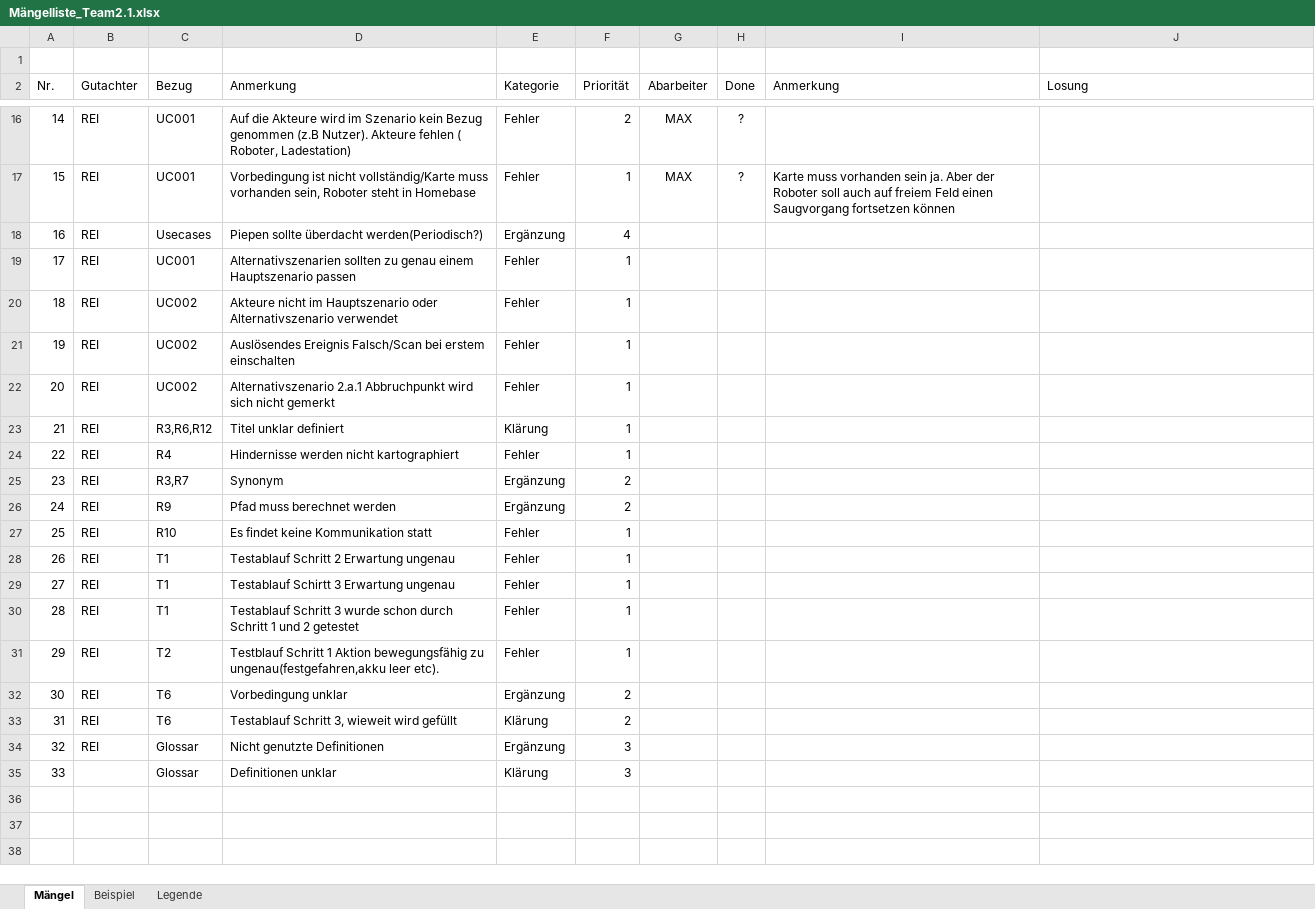
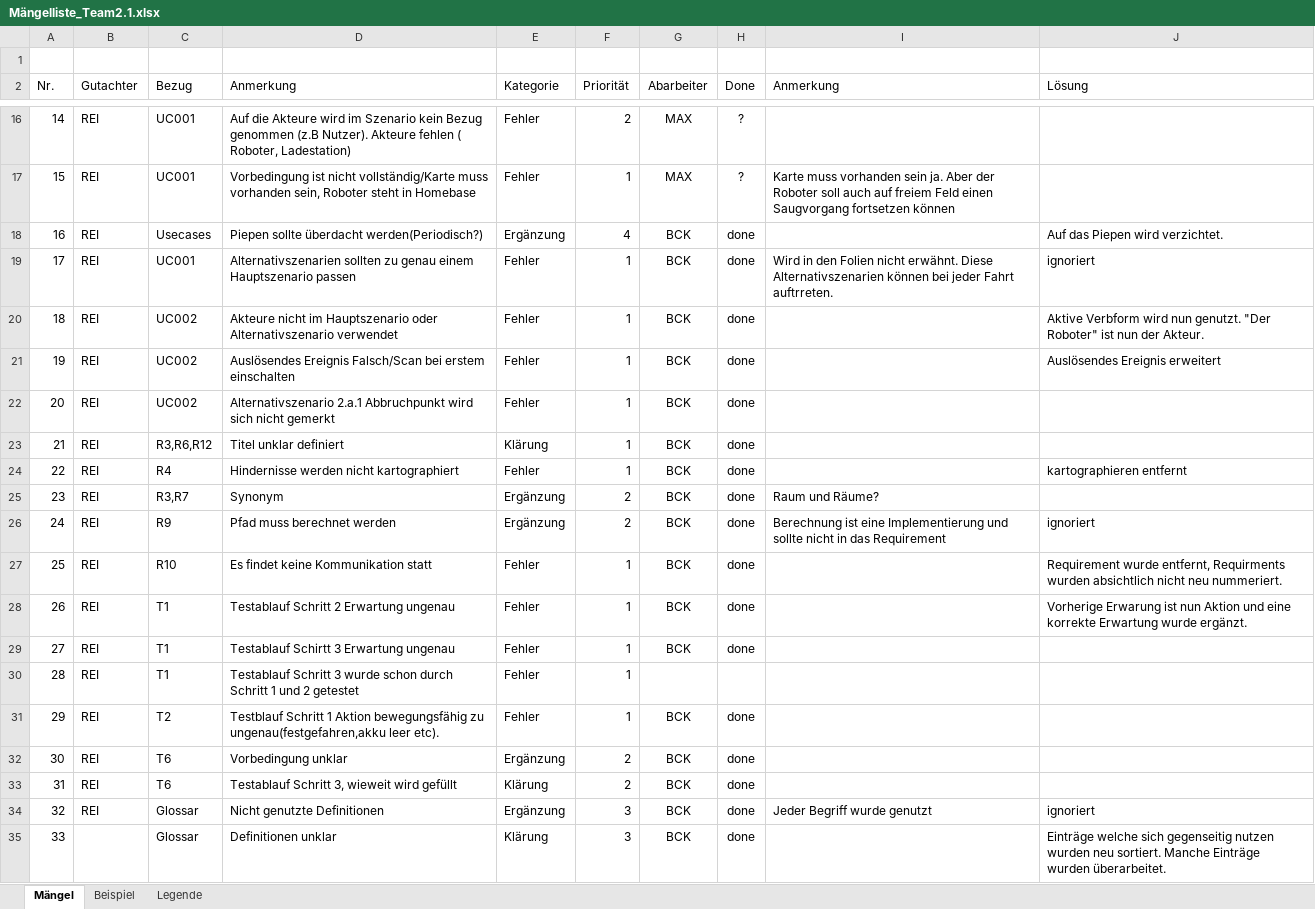
Before and after one commit to ace553/SE1, an Excel workbook: Mängelliste_Team2.1.xlsx, sheet Mängel, drawn as a sheet; only a part is shown, gaps mark what is left out; values as stored, in another font and other column widths than the file's, no borders; the diff names each change by its address in the sheet, - before the commit and + after, or states it on an @@ line.

Commit message:
Mängelliste teilweise abgearbeitet

```diff
--- a/Mängelliste_Team2.1.xlsx (sheet Mängel)
+++ b/Mängelliste_Team2.1.xlsx (sheet Mängel)
-J2: Losung
+J2: Lösung
-G18:G29 (Abarbeiter): (empty)
+G18:G29 (Abarbeiter): BCK
-H18:H29 (Done): (empty)
+H18:H29 (Done): done
-J18 (Lösung): (empty)
+J18 (Lösung): Auf das Piepen wird verzichtet.
-I19 (Anmerkung): (empty)
+I19 (Anmerkung): Wird in den Folien nicht erwähnt. Diese Alternativszenarien können bei jeder Fahrt auftrreten.
-J19 (Lösung): (empty)
+J19 (Lösung): ignoriert
-J20 (Lösung): (empty)
+J20 (Lösung): Aktive Verbform wird nun genutzt. "Der Roboter" ist nun der Akteur.
-J21 (Lösung): (empty)
+J21 (Lösung): Auslösendes Ereignis erweitert
-J24 (Lösung): (empty)
+J24 (Lösung): kartographieren entfernt
-I25 (Anmerkung): (empty)
+I25 (Anmerkung): Raum und Räume?
-I26 (Anmerkung): (empty)
+I26 (Anmerkung): Berechnung ist eine Implementierung und sollte nicht in das Requirement
-J26 (Lösung): (empty)
+J26 (Lösung): ignoriert
-J27 (Lösung): (empty)
+J27 (Lösung): Requirement wurde entfernt, Requirments wurden absichtlich nicht neu nummeriert.
-J28 (Lösung): (empty)
+J28 (Lösung): Vorherige Erwarung ist nun Aktion und eine korrekte Erwartung wurde ergänzt.
-G31:G35 (Abarbeiter): (empty)
+G31:G35 (Abarbeiter): BCK
-H31:H35 (Done): (empty)
+H31:H35 (Done): done
-I34 (Anmerkung): (empty)
+I34 (Anmerkung): Jeder Begriff wurde genutzt
-J34 (Lösung): (empty)
+J34 (Lösung): ignoriert
-J35 (Lösung): (empty)
+J35 (Lösung): Einträge welche sich gegenseitig nutzen wurden neu sortiert. Manche Einträge wurden überarbeitet.
```
Also changed, not shown: 1 other file.
